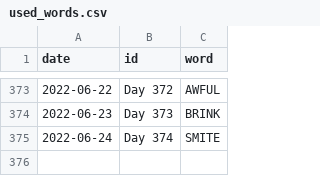
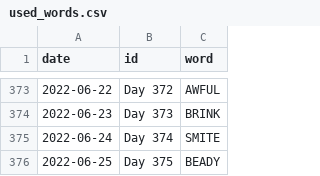
Before and after one commit to JacobLeeBrown/HackerRanks_Python, a CSV file: hackerranks/wordle/used_words.csv, drawn as a sheet; only a part is shown, gaps mark what is left out; the diff names each change by its address in the sheet, - before the commit and + after, or states it on an @@ line.

Commit message:
Another day, another Wordle

```diff
--- a/hackerranks/wordle/used_words.csv
+++ b/hackerranks/wordle/used_words.csv
+row 376: 2022-06-25 | Day 375 | BEADY
```
Also changed, not shown: 2 other files.
